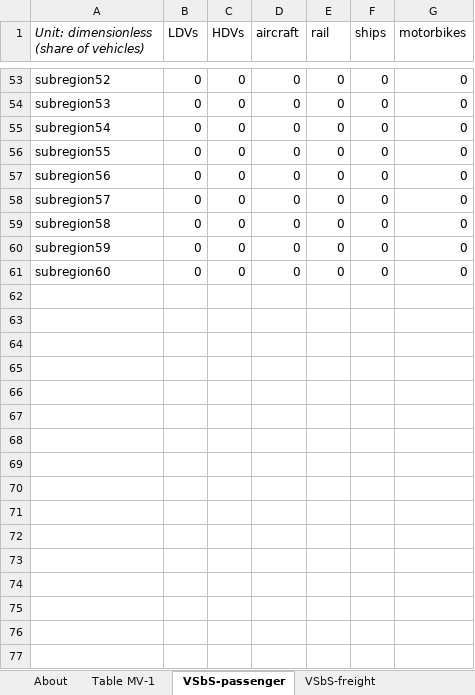
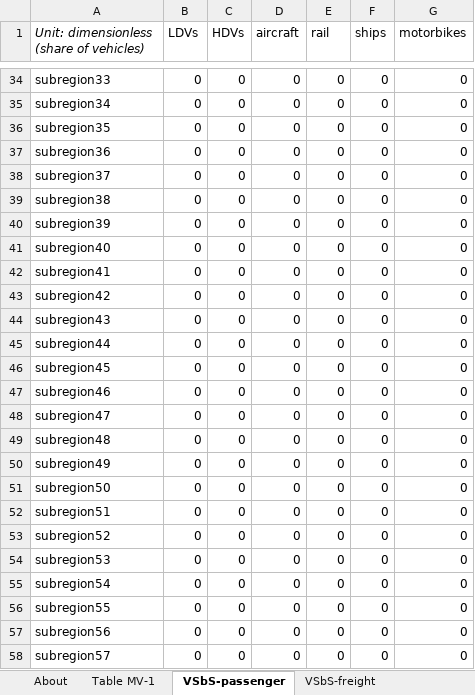
Before and after one commit to EnergyInnovation/eps-virginia, an Excel workbook: InputData/trans/VSbS/Vehicle Shares by Subregion.xlsx, sheet VSbS-passenger, drawn as a sheet; only a part is shown, gaps mark what is left out; the shorter side is filled out with more unchanged rows; values as stored, in another font and other column widths than the file's, no borders; the diff covers the shown part only; the diff names each change by its address in the sheet, - before the commit and + after, or states it on an @@ line.

```diff
--- a/InputData/trans/VSbS/Vehicle Shares by Subregion.xlsx (sheet VSbS-passenger)
+++ b/InputData/trans/VSbS/Vehicle Shares by Subregion.xlsx (sheet VSbS-passenger)
+row 34: subregion33 | 0 | 0 | 0 | 0 | 0 | 0
+row 35: subregion34 | 0 | 0 | 0 | 0 | 0 | 0
+row 36: subregion35 | 0 | 0 | 0 | 0 | 0 | 0
+row 37: subregion36 | 0 | 0 | 0 | 0 | 0 | 0
+row 38: subregion37 | 0 | 0 | 0 | 0 | 0 | 0
+row 39: subregion38 | 0 | 0 | 0 | 0 | 0 | 0
+row 40: subregion39 | 0 | 0 | 0 | 0 | 0 | 0
+row 41: subregion40 | 0 | 0 | 0 | 0 | 0 | 0
+row 42: subregion41 | 0 | 0 | 0 | 0 | 0 | 0
+row 43: subregion42 | 0 | 0 | 0 | 0 | 0 | 0
+row 44: subregion43 | 0 | 0 | 0 | 0 | 0 | 0
+row 45: subregion44 | 0 | 0 | 0 | 0 | 0 | 0
+row 46: subregion45 | 0 | 0 | 0 | 0 | 0 | 0
+row 47: subregion46 | 0 | 0 | 0 | 0 | 0 | 0
+row 48: subregion47 | 0 | 0 | 0 | 0 | 0 | 0
+row 49: subregion48 | 0 | 0 | 0 | 0 | 0 | 0
+row 50: subregion49 | 0 | 0 | 0 | 0 | 0 | 0
+row 51: subregion50 | 0 | 0 | 0 | 0 | 0 | 0
+row 52: subregion51 | 0 | 0 | 0 | 0 | 0 | 0
```
Also changed, not shown: 32 added rows and 51 removed rows elsewhere in this sheet, sheet VSbS-freight, InputData/trans/BPHEVSP/BAU PHEV Subsidy Perc.xlsx, InputData/trans/BRZSPbS/BAU Required ZEV Sales Perc by Subregion.xlsx, 29 other files.
